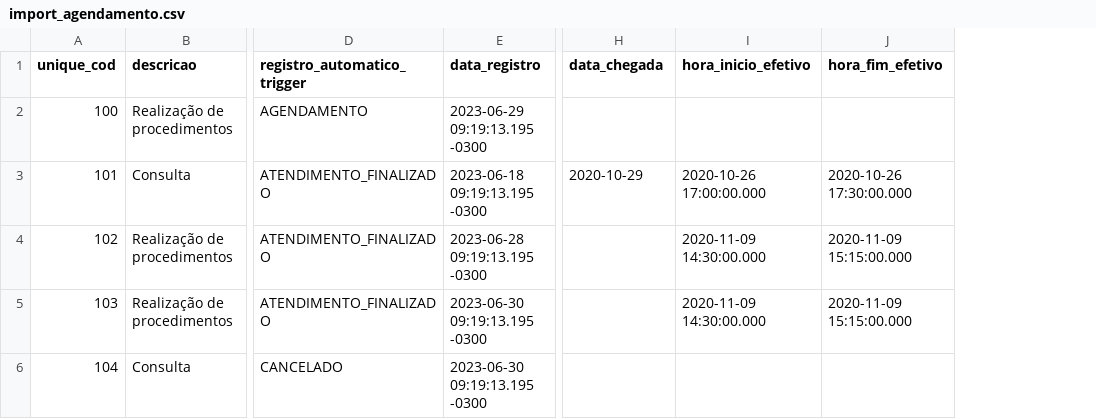
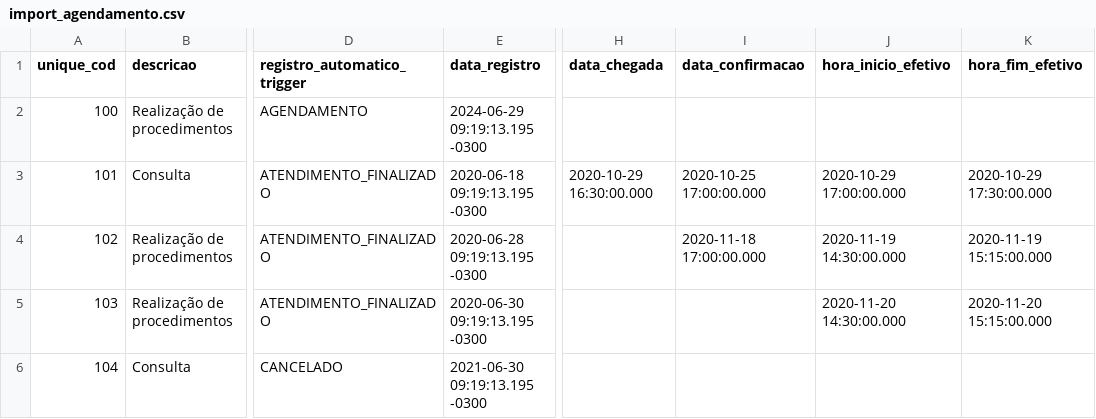
Before and after one commit to ebrain-clinic/tech-docs, a CSV file: docs/arquivos_exemplos/import_agendamento.csv, drawn as a sheet; only a part is shown, gaps mark what is left out; addresses are those after the commit; the diff names each change by its address in the sheet, - before the commit and + after, or states it on an @@ line.

```diff
--- a/docs/arquivos_exemplos/import_agendamento.csv
+++ b/docs/arquivos_exemplos/import_agendamento.csv
+column I (data_confirmacao), rows 3-4: 2020-10-25 17:00:00.000 | 2020-11-18 17:00:00.000
-E2 (data_registro): 2023-06-29 09:19:13.195 -0300
+E2 (data_registro): 2024-06-29 09:19:13.195 -0300
-E3 (data_registro): 2023-06-18 09:19:13.195 -0300
+E3 (data_registro): 2020-06-18 09:19:13.195 -0300
-H3 (data_chegada): 2020-10-29
+H3 (data_chegada): 2020-10-29 16:30:00.000
-J3 (hora_inicio_efetivo): 2020-10-26 17:00:00.000
+J3 (hora_inicio_efetivo): 2020-10-29 17:00:00.000
-K3 (hora_fim_efetivo): 2020-10-26 17:30:00.000
+K3 (hora_fim_efetivo): 2020-10-29 17:30:00.000
-E4 (data_registro): 2023-06-28 09:19:13.195 -0300
+E4 (data_registro): 2020-06-28 09:19:13.195 -0300
-J4 (hora_inicio_efetivo): 2020-11-09 14:30:00.000
+J4 (hora_inicio_efetivo): 2020-11-19 14:30:00.000
-K4 (hora_fim_efetivo): 2020-11-09 15:15:00.000
+K4 (hora_fim_efetivo): 2020-11-19 15:15:00.000
-E5 (data_registro): 2023-06-30 09:19:13.195 -0300
+E5 (data_registro): 2020-06-30 09:19:13.195 -0300
-J5 (hora_inicio_efetivo): 2020-11-09 14:30:00.000
+J5 (hora_inicio_efetivo): 2020-11-20 14:30:00.000
-K5 (hora_fim_efetivo): 2020-11-09 15:15:00.000
+K5 (hora_fim_efetivo): 2020-11-20 15:15:00.000
-E6 (data_registro): 2023-06-30 09:19:13.195 -0300
+E6 (data_registro): 2021-06-30 09:19:13.195 -0300
```
Also changed, not shown: docs/arquivos_exemplos/import_pessoa.csv, 2 other files.
